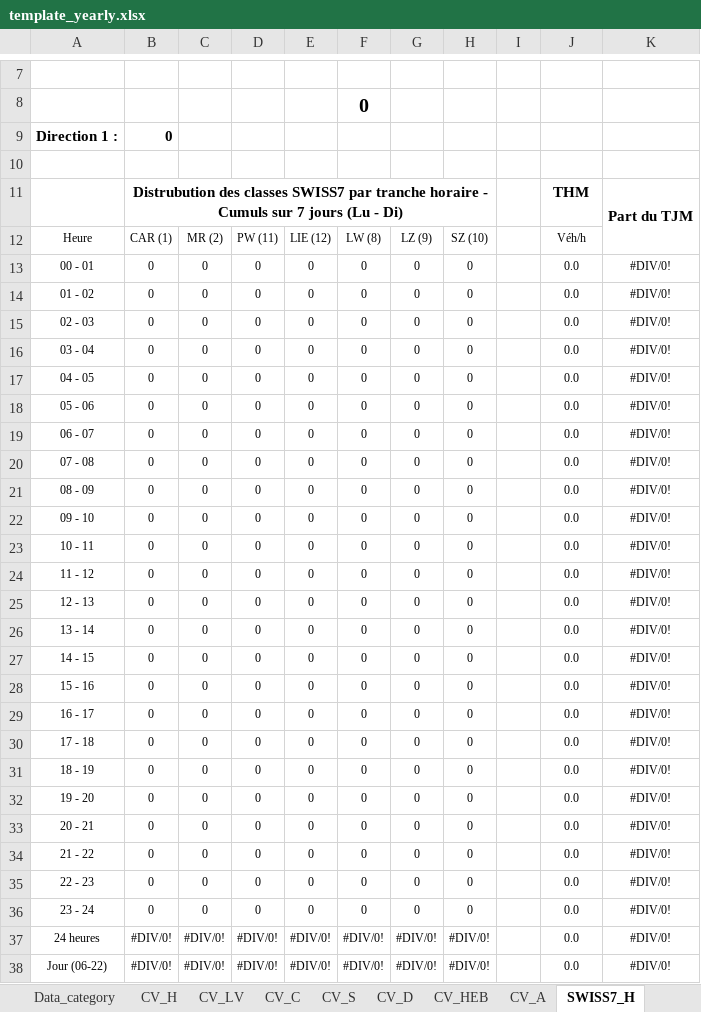
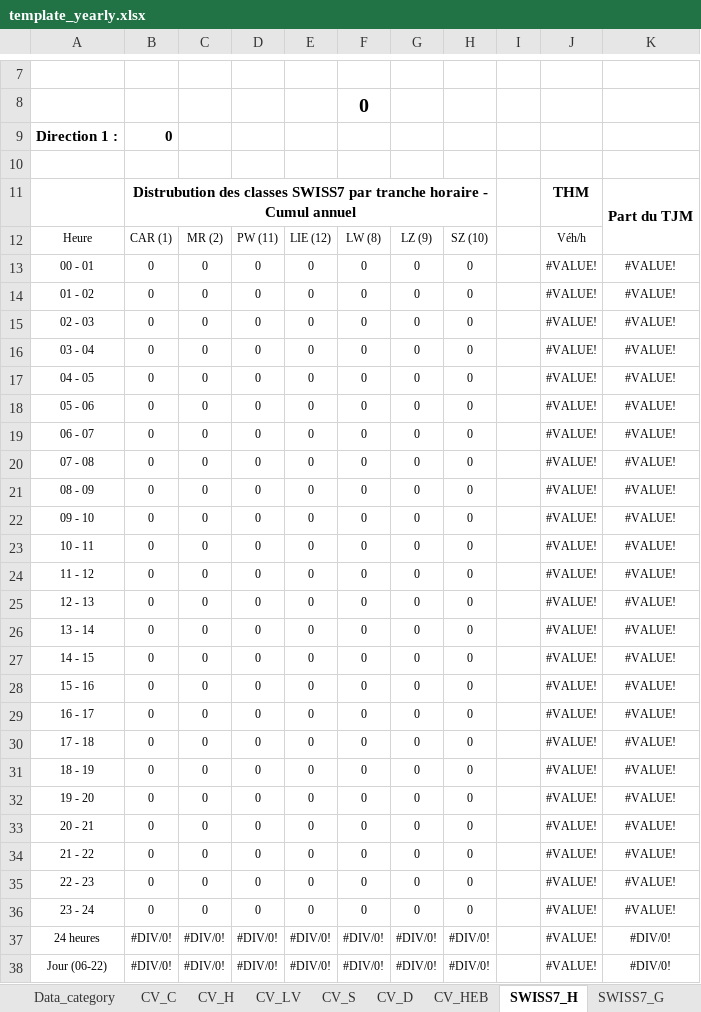
Before and after one commit to opengisch/OpenComptage, an Excel workbook: comptages/report/template_yearly.xlsx, sheet SWISS7_H, drawn as a sheet; only a part is shown, gaps mark what is left out; values as stored, in another font and other column widths than the file's, no borders; conditional formats not drawn; the diff covers the shown part only; the diff names each change by its address in the sheet, - before the commit and + after, or states it on an @@ line.

Commit message:
corrections pour les rapports annuels

```diff
--- a/comptages/report/template_yearly.xlsx (sheet SWISS7_H)
+++ b/comptages/report/template_yearly.xlsx (sheet SWISS7_H)
-sheet tab: CV_A
@@ sheet tab order changed: Data_category | CV_C | CV_H | CV_LV | CV_S | CV_D | CV_HEB | SWISS7_H | SWISS7_G @@
-B11: …horaire - Cumuls sur 7 jours (Lu - Di)
+B11: …horaire - Cumul annuel
-J13:J38: 0.0
+J13:J38: #VALUE!
-K13:K36: #DIV/0!
+K13:K36: #VALUE!
```
Also changed, not shown: 53 edited cells elsewhere in this sheet, sheet Data_category, sheet CV_LV, sheet Data_day, sheet CV_C, sheet CV_H, sheet Data_count, 9 more sheets, other sheet tabs, formulas that keep their value, charts or pictures, comptages/report/template_yearly_bike.xlsx, 2 other files.
